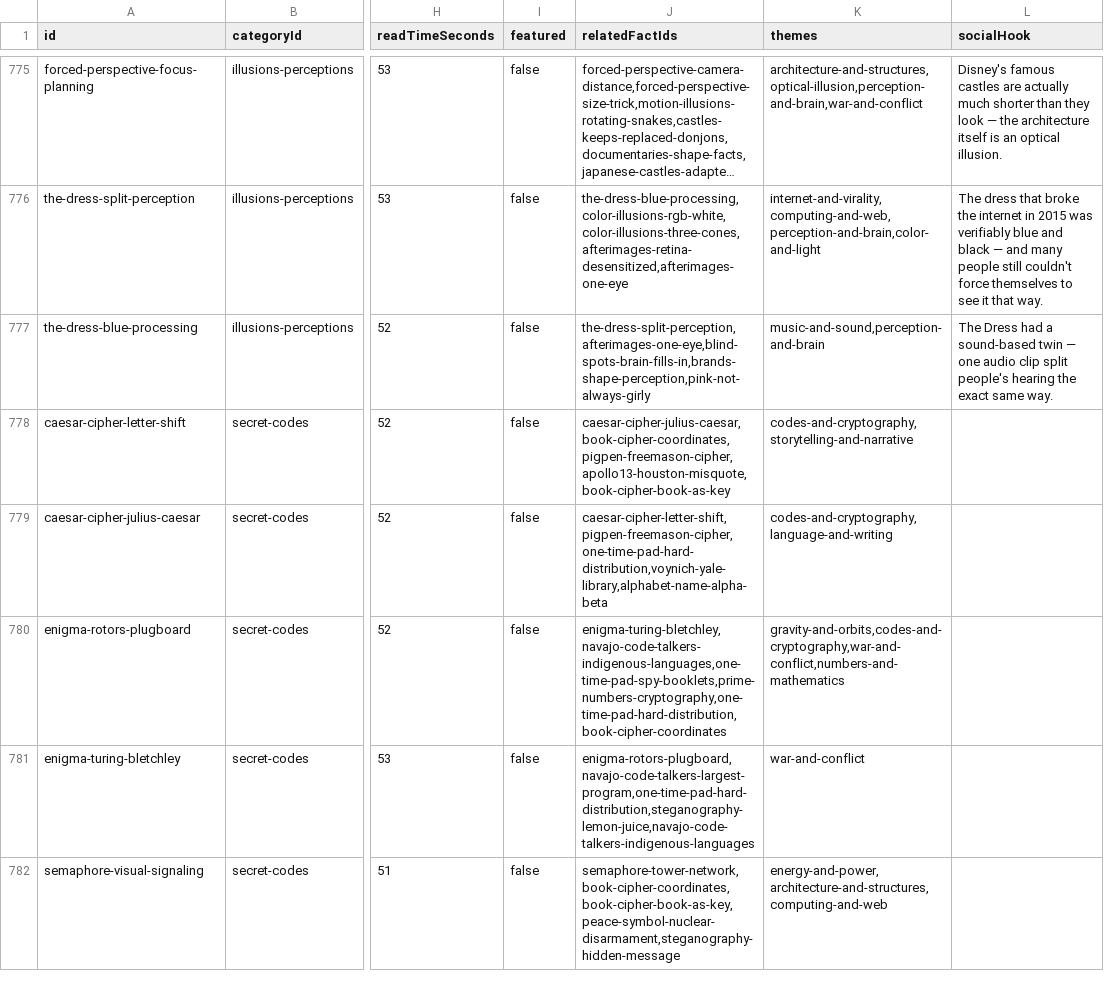
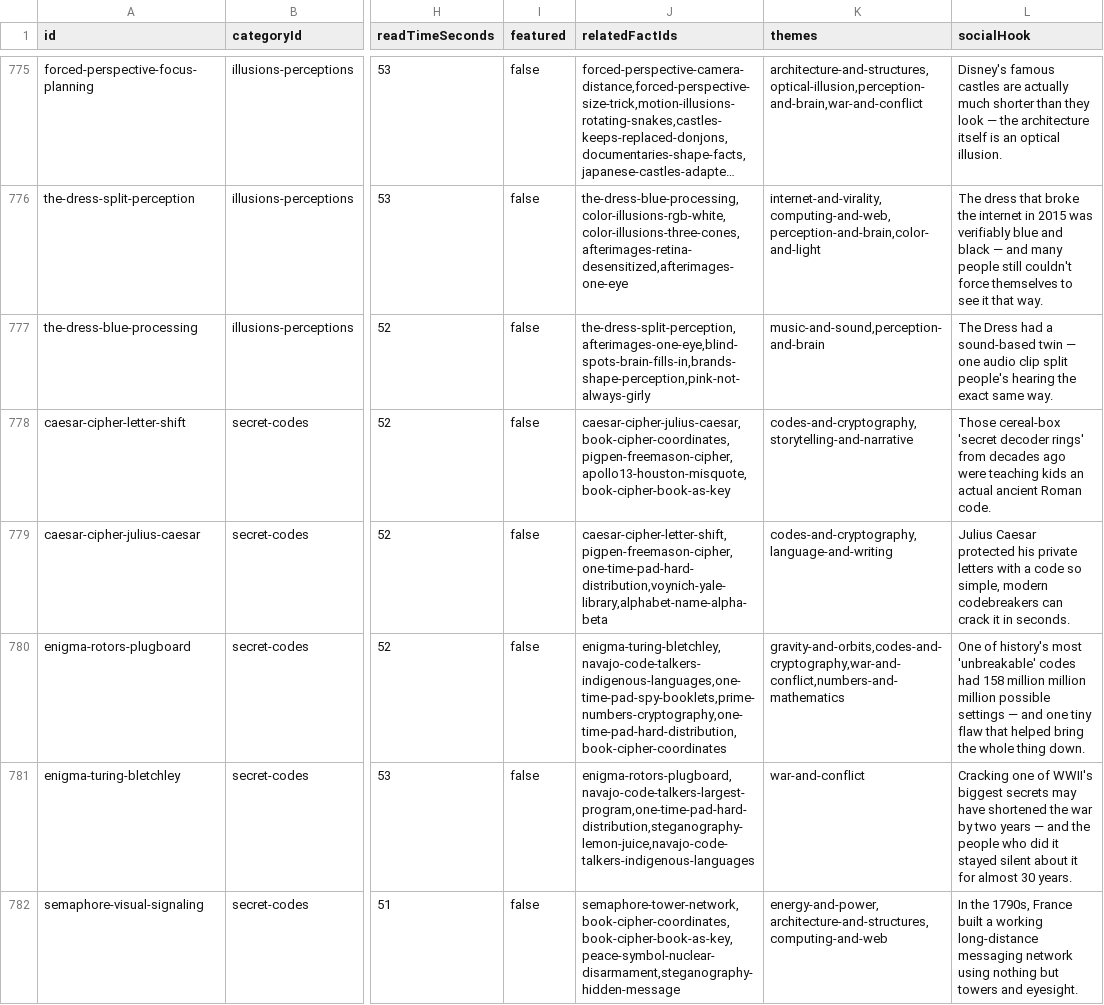
Before and after one commit to xaviersalazar/nib-content-workflow, a CSV file: approved-content/approved-facts.csv, drawn as a sheet; only a part is shown, gaps mark what is left out; long unchanged cells end in …; the diff covers the shown part only; the diff names each change by its address in the sheet, - before the commit and + after, or states it on an @@ line.

Commit message:
feat: complete socialHook backfill for Secret Codes & Famous Symbols (Tier B phase 10)

```diff
--- a/approved-content/approved-facts.csv
+++ b/approved-content/approved-facts.csv
-L778 (socialHook): (empty)
+L778 (socialHook): Those cereal-box 'secret decoder rings' from decades ago were teaching kids an actual ancient Roman code.
-L779 (socialHook): (empty)
+L779 (socialHook): Julius Caesar protected his private letters with a code so simple, modern codebreakers can crack it in seconds.
-L780 (socialHook): (empty)
+L780 (socialHook): One of history's most 'unbreakable' codes had 158 million million million possible settings — and one tiny flaw that helped bring the whole thing down.
-L781 (socialHook): (empty)
+L781 (socialHook): Cracking one of WWII's biggest secrets may have shortened the war by two years — and the people who did it stayed silent about it for almost 30 years.
-L782 (socialHook): (empty)
+L782 (socialHook): In the 1790s, France built a working long-distance messaging network using nothing but towers and eyesight.
```
Also changed, not shown: 24 edited cells elsewhere in this file, 1 other file.
